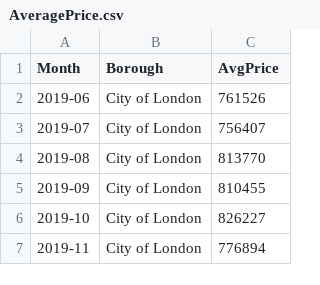
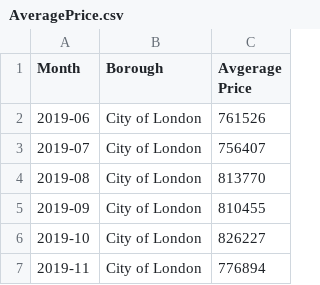
Before and after one commit to raqueeb-shabbir/web, a CSV file: AveragePrice.csv, drawn as a sheet; only a part is shown.

Commit message:
Update AveragePrice.csv

```diff
--- a/AveragePrice.csv
+++ b/AveragePrice.csv
@@ -1,2 +1,2 @@
-Month,Borough,AvgPrice
+Month,Borough,Avgerage Price
 2019-06,City of London,761526
```
